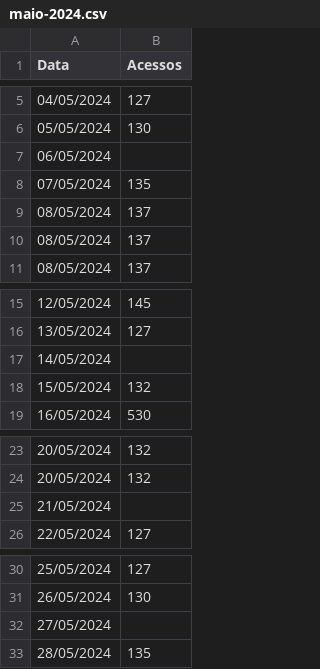
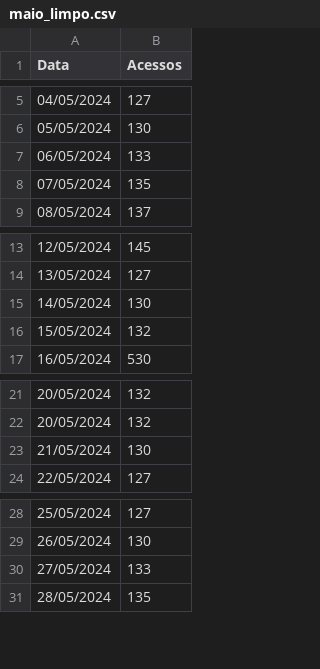
Before and after one commit to reprograma/on34-python-s06-arquivos-planilhas-modulos, a CSV file: exercicios/para-sala/maio_limpo.csv (was exercicios/para-sala/maio-2024.csv), drawn as a sheet; only a part is shown, gaps mark what is left out.

```diff
--- a/exercicios/para-sala/maio-2024.csv
+++ b/exercicios/para-sala/maio_limpo.csv
@@ -6,6 +6,4 @@ Data,Acessos
 05/05/2024,130
-06/05/2024,
+06/05/2024,133
 07/05/2024,135
-08/05/2024,137
-08/05/2024,137
 08/05/2024,137
@@ -16,3 +14,3 @@ Data,Acessos
 13/05/2024,127
-14/05/2024,
+14/05/2024,130
 15/05/2024,132
@@ -24,3 +22,3 @@ Data,Acessos
 20/05/2024,132
-21/05/2024,
+21/05/2024,130
 22/05/2024,127
@@ -31,3 +29,3 @@ Data,Acessos
 26/05/2024,130
-27/05/2024,
+27/05/2024,133
 28/05/2024,135
```
Also changed, not shown: 9 other files.
